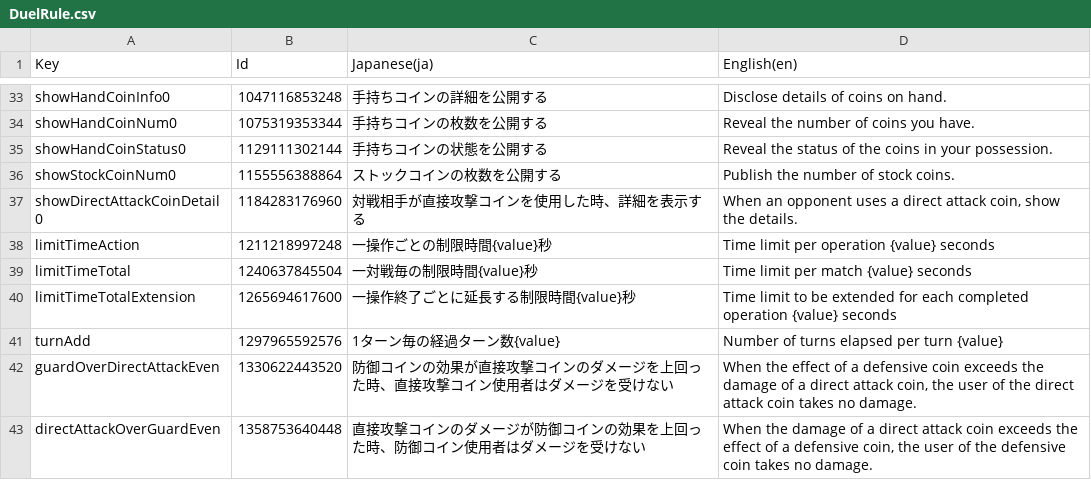
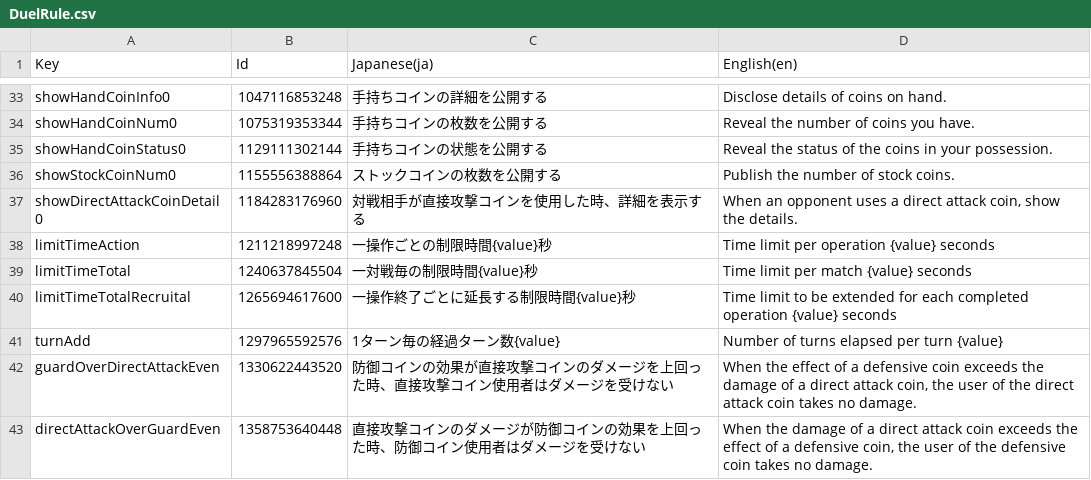
Before and after one commit to RyKishita/KoKoCoin, a CSV file: doc/Assets/Localization/DuelRule.csv, drawn as a sheet; only a part is shown, gaps mark what is left out.

Commit message:
不具合修正

```diff
--- a/doc/Assets/Localization/DuelRule.csv
+++ b/doc/Assets/Localization/DuelRule.csv
@@ -39,3 +39,3 @@
 "limitTimeTotal",1240637845504,"一対戦毎の制限時間{value}秒","Time limit per match {value} seconds"
-"limitTimeTotalExtension",1265694617600,"一操作終了ごとに延長する制限時間{value}秒","Time limit to be extended for each completed operation {value} seconds"
+"limitTimeTotalRecruital",1265694617600,"一操作終了ごとに延長する制限時間{value}秒","Time limit to be extended for each completed operation {value} seconds"
 "turnAdd",1297965592576,"1ターン毎の経過ターン数{value}","Number of turns elapsed per turn {value}"
```
